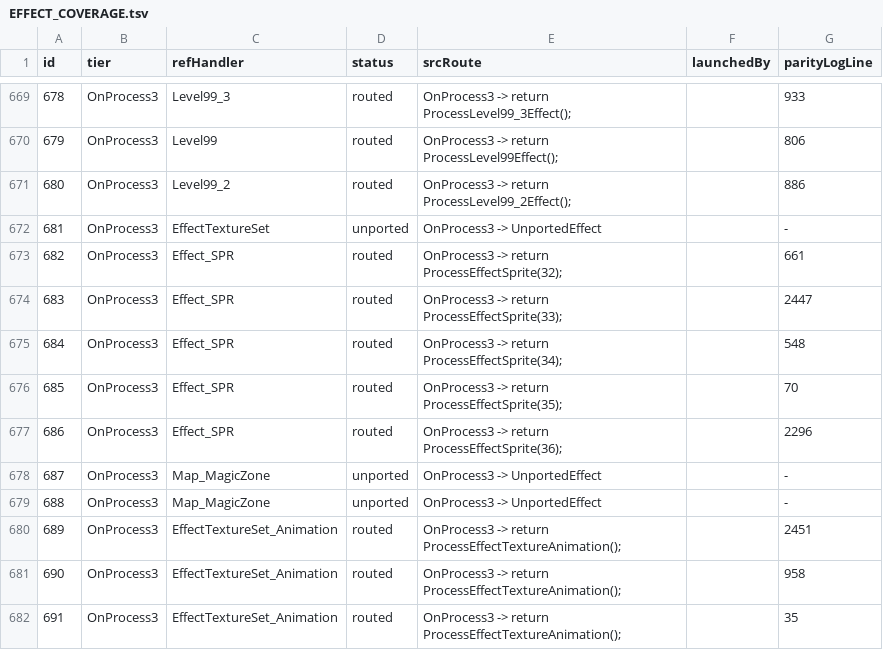
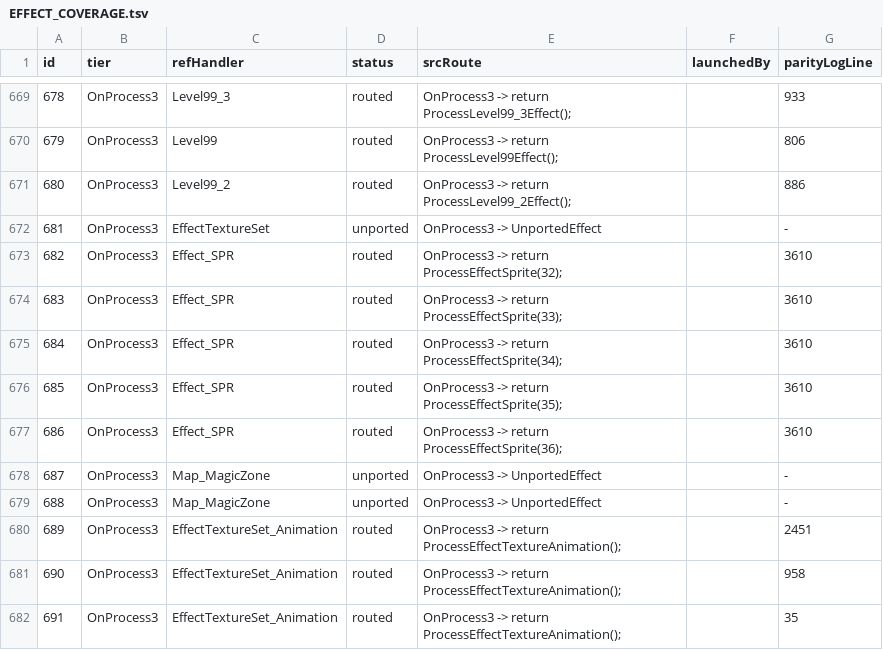
Before and after one commit to Sziadan/open-midgard, a TSV file: docs/skill/generated/EFFECT_COVERAGE.tsv, drawn as a sheet; only a part is shown, gaps mark what is left out.

Commit message:
Verify Effect SPR fireworks variants 682 to 686

```diff
--- a/docs/skill/generated/EFFECT_COVERAGE.tsv
+++ b/docs/skill/generated/EFFECT_COVERAGE.tsv
@@ -672,7 +672,7 @@ id	tier	refHandler	status	srcRoute	launchedBy	parityLogLine
 681	OnProcess3	EffectTextureSet	unported	OnProcess3 -> UnportedEffect		-
-682	OnProcess3	Effect_SPR	routed	OnProcess3 -> return ProcessEffectSprite(32);		661
-683	OnProcess3	Effect_SPR	routed	OnProcess3 -> return ProcessEffectSprite(33);		2447
-684	OnProcess3	Effect_SPR	routed	OnProcess3 -> return ProcessEffectSprite(34);		548
-685	OnProcess3	Effect_SPR	routed	OnProcess3 -> return ProcessEffectSprite(35);		70
-686	OnProcess3	Effect_SPR	routed	OnProcess3 -> return ProcessEffectSprite(36);		2296
+682	OnProcess3	Effect_SPR	routed	OnProcess3 -> return ProcessEffectSprite(32);		3610
+683	OnProcess3	Effect_SPR	routed	OnProcess3 -> return ProcessEffectSprite(33);		3610
+684	OnProcess3	Effect_SPR	routed	OnProcess3 -> return ProcessEffectSprite(34);		3610
+685	OnProcess3	Effect_SPR	routed	OnProcess3 -> return ProcessEffectSprite(35);		3610
+686	OnProcess3	Effect_SPR	routed	OnProcess3 -> return ProcessEffectSprite(36);		3610
 687	OnProcess3	Map_MagicZone	unported	OnProcess3 -> UnportedEffect		-
```
Also changed, not shown: 5 other files.
